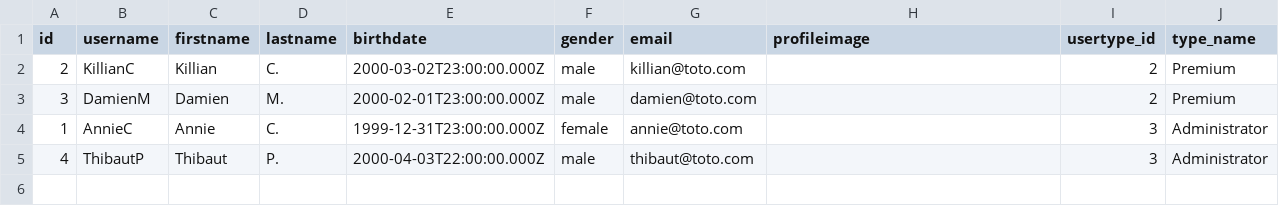
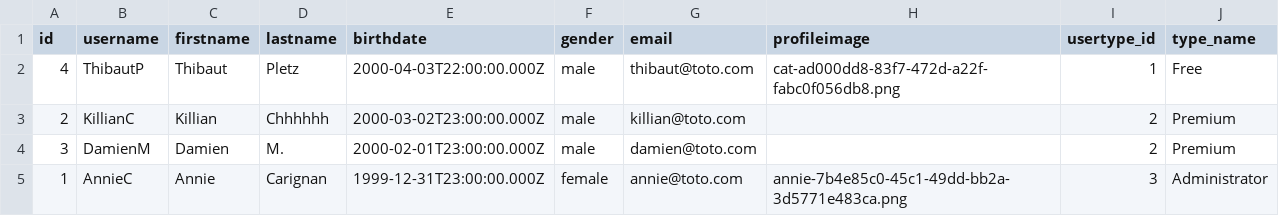
Before and after one commit to annieccar/Project3-WildCodeSchool-Origins_Digital, a CSV file: backend/public/csv/users.csv, drawn as a sheet.

```diff
--- a/backend/public/csv/users.csv
+++ b/backend/public/csv/users.csv
@@ -1,5 +1,5 @@
 id,username,firstname,lastname,birthdate,gender,email,profileimage,usertype_id,type_name
-2,KillianC,Killian,C.,2000-03-02T23:00:00.000Z,male,killian@toto.com,,2,Premium
+4,ThibautP,Thibaut,Pletz,2000-04-03T22:00:00.000Z,male,thibaut@toto.com,cat-ad000dd8-83f7-472d-a22f-fabc0f056db8.png,1,Free
+2,KillianC,Killian,Chhhhhh,2000-03-02T23:00:00.000Z,male,killian@toto.com,,2,Premium
 3,DamienM,Damien,M.,2000-02-01T23:00:00.000Z,male,damien@toto.com,,2,Premium
-1,AnnieC,Annie,C.,1999-12-31T23:00:00.000Z,female,annie@toto.com,,3,Administrator
-4,ThibautP,Thibaut,P.,2000-04-03T22:00:00.000Z,male,thibaut@toto.com,,3,Administrator
+1,AnnieC,Annie,Carignan,1999-12-31T23:00:00.000Z,female,annie@toto.com,annie-7b4e85c0-45c1-49dd-bb2a-3d5771e483ca.png,3,Administrator
```
Also changed, not shown: 1 other file.
